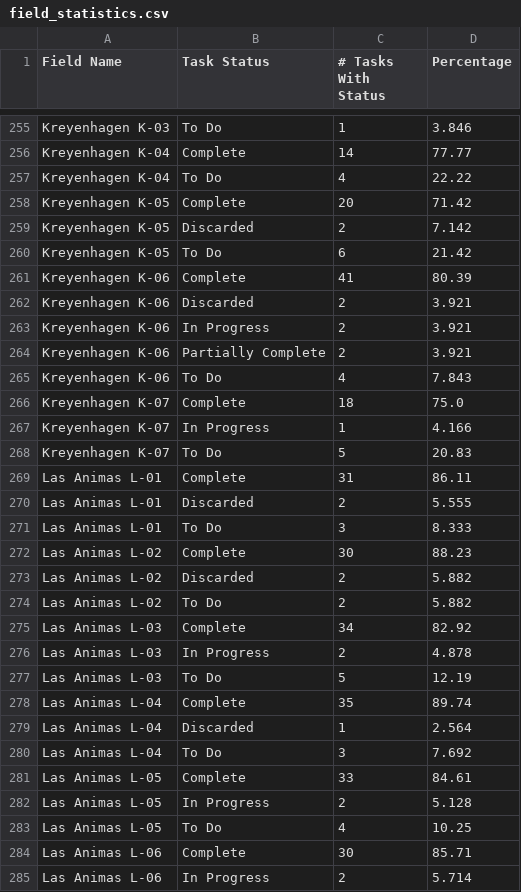
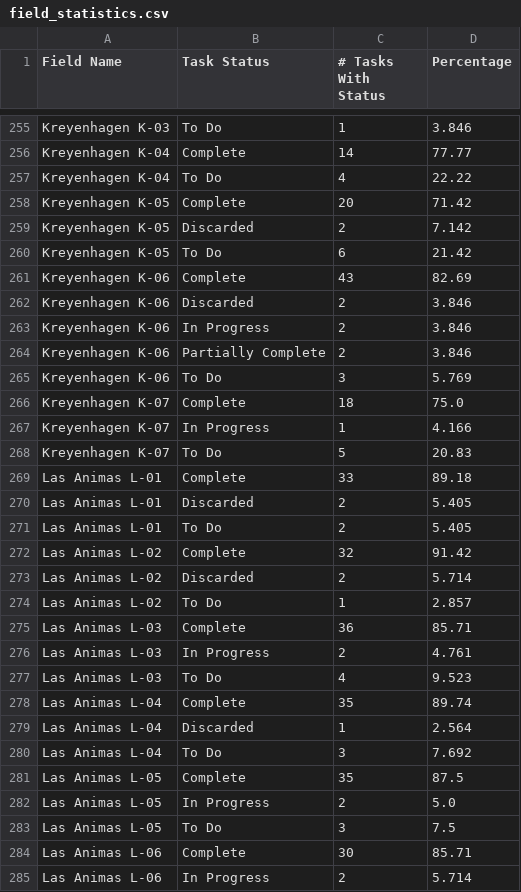
Before and after one commit to bfarms/csv_files, a CSV file: field_statistics.csv, drawn as a sheet; only a part is shown, gaps mark what is left out; the diff covers the shown part only.

```diff
--- a/field_statistics.csv
+++ b/field_statistics.csv
@@ -260,7 +260,7 @@ Kreyenhagen K-05,Discarded,2,7.142
 Kreyenhagen K-05,To Do,6,21.42
-Kreyenhagen K-06,Complete,41,80.39
-Kreyenhagen K-06,Discarded,2,3.921
-Kreyenhagen K-06,In Progress,2,3.921
-Kreyenhagen K-06,Partially Complete,2,3.921
-Kreyenhagen K-06,To Do,4,7.843
+Kreyenhagen K-06,Complete,43,82.69
+Kreyenhagen K-06,Discarded,2,3.846
+Kreyenhagen K-06,In Progress,2,3.846
+Kreyenhagen K-06,Partially Complete,2,3.846
+Kreyenhagen K-06,To Do,3,5.769
 Kreyenhagen K-07,Complete,18,75.0
@@ -268,11 +268,11 @@ Kreyenhagen K-07,In Progress,1,4.166
 Kreyenhagen K-07,To Do,5,20.83
-Las Animas L-01,Complete,31,86.11
-Las Animas L-01,Discarded,2,5.555
-Las Animas L-01,To Do,3,8.333
-Las Animas L-02,Complete,30,88.23
-Las Animas L-02,Discarded,2,5.882
-Las Animas L-02,To Do,2,5.882
-Las Animas L-03,Complete,34,82.92
-Las Animas L-03,In Progress,2,4.878
-Las Animas L-03,To Do,5,12.19
+Las Animas L-01,Complete,33,89.18
+Las Animas L-01,Discarded,2,5.405
+Las Animas L-01,To Do,2,5.405
+Las Animas L-02,Complete,32,91.42
+Las Animas L-02,Discarded,2,5.714
+Las Animas L-02,To Do,1,2.857
+Las Animas L-03,Complete,36,85.71
+Las Animas L-03,In Progress,2,4.761
+Las Animas L-03,To Do,4,9.523
 Las Animas L-04,Complete,35,89.74
@@ -280,5 +280,5 @@ Las Animas L-04,Discarded,1,2.564
 Las Animas L-04,To Do,3,7.692
-Las Animas L-05,Complete,33,84.61
-Las Animas L-05,In Progress,2,5.128
-Las Animas L-05,To Do,4,10.25
+Las Animas L-05,Complete,35,87.5
+Las Animas L-05,In Progress,2,5.0
+Las Animas L-05,To Do,3,7.5
 Las Animas L-06,Complete,30,85.71
```
Also changed, not shown: 86 edited cells elsewhere in this file, all_activities.csv.
